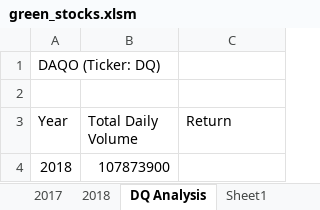
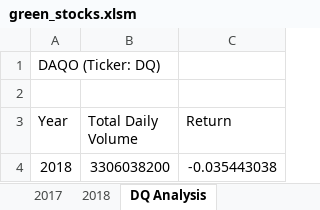
Before and after one commit to jonathan-martin-jhm/stock-analysis, an Excel workbook: green_stocks.xlsm, sheet DQ Analysis, drawn as a sheet; values as stored, in another font and other column widths than the file's, no borders; the diff names each change by its address in the sheet, - before the commit and + after, or states it on an @@ line.

```diff
--- a/green_stocks.xlsm (sheet DQ Analysis)
+++ b/green_stocks.xlsm (sheet DQ Analysis)
-B4 (Total Daily Volume): 107873900
+B4 (Total Daily Volume): 3306038200
-C4 (Return): (empty)
+C4 (Return): -0.035443038
```
Also changed, not shown: sheet All Stocks Analysis, other sheet tabs.
